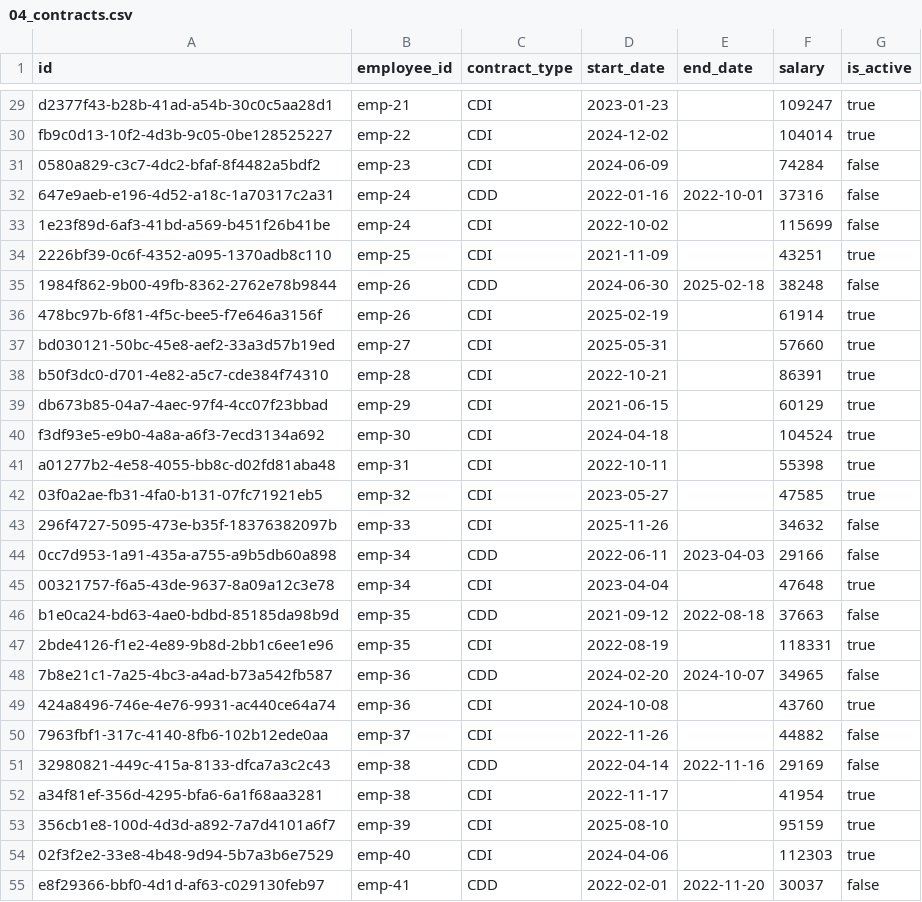
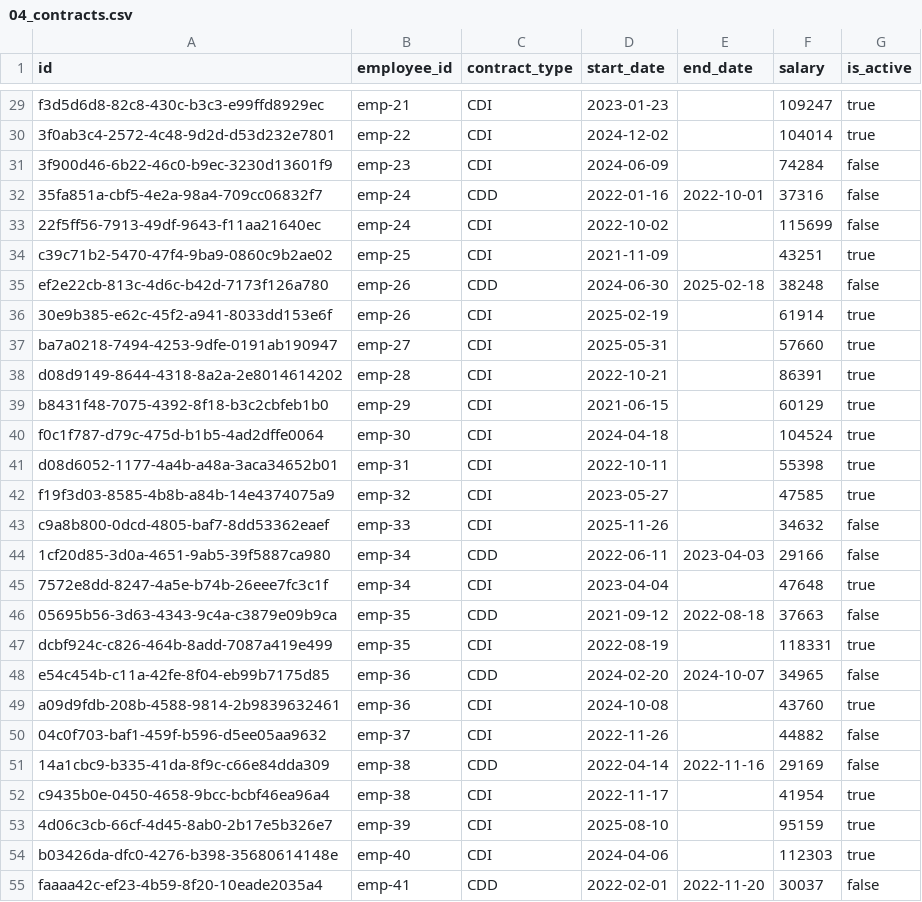
Before and after one commit to LostWin/pulserh, a CSV file: pulseAIBackend/data_imports/04_contracts.csv, drawn as a sheet; only a part is shown, gaps mark what is left out; the diff covers the shown part only; the diff names each change by its address in the sheet, - before the commit and + after, or states it on an @@ line.

```diff
--- a/pulseAIBackend/data_imports/04_contracts.csv
+++ b/pulseAIBackend/data_imports/04_contracts.csv
-A29 (id): d2377f43-b28b-41ad-a54b-30c0c5aa28d1
+A29 (id): f3d5d6d8-82c8-430c-b3c3-e99ffd8929ec
-A30 (id): fb9c0d13-10f2-4d3b-9c05-0be128525227
+A30 (id): 3f0ab3c4-2572-4c48-9d2d-d53d232e7801
-A31 (id): 0580a829-c3c7-4dc2-bfaf-8f4482a5bdf2
+A31 (id): 3f900d46-6b22-46c0-b9ec-3230d13601f9
-A32 (id): 647e9aeb-e196-4d52-a18c-1a70317c2a31
+A32 (id): 35fa851a-cbf5-4e2a-98a4-709cc06832f7
-A33 (id): 1e23f89d-6af3-41bd-a569-b451f26b41be
+A33 (id): 22f5ff56-7913-49df-9643-f11aa21640ec
-A34 (id): 2226bf39-0c6f-4352-a095-1370adb8c110
+A34 (id): c39c71b2-5470-47f4-9ba9-0860c9b2ae02
-A35 (id): 1984f862-9b00-49fb-8362-2762e78b9844
+A35 (id): ef2e22cb-813c-4d6c-b42d-7173f126a780
-A36 (id): 478bc97b-6f81-4f5c-bee5-f7e646a3156f
+A36 (id): 30e9b385-e62c-45f2-a941-8033dd153e6f
-A37 (id): bd030121-50bc-45e8-aef2-33a3d57b19ed
+A37 (id): ba7a0218-7494-4253-9dfe-0191ab190947
-A38 (id): b50f3dc0-d701-4e82-a5c7-cde384f74310
+A38 (id): d08d9149-8644-4318-8a2a-2e8014614202
-A39 (id): db673b85-04a7-4aec-97f4-4cc07f23bbad
+A39 (id): b8431f48-7075-4392-8f18-b3c2cbfeb1b0
-A40 (id): f3df93e5-e9b0-4a8a-a6f3-7ecd3134a692
+A40 (id): f0c1f787-d79c-475d-b1b5-4ad2dffe0064
-A41 (id): a01277b2-4e58-4055-bb8c-d02fd81aba48
+A41 (id): d08d6052-1177-4a4b-a48a-3aca34652b01
-A42 (id): 03f0a2ae-fb31-4fa0-b131-07fc71921eb5
+A42 (id): f19f3d03-8585-4b8b-a84b-14e4374075a9
-A43 (id): 296f4727-5095-473e-b35f-18376382097b
+A43 (id): c9a8b800-0dcd-4805-baf7-8dd53362eaef
-A44 (id): 0cc7d953-1a91-435a-a755-a9b5db60a898
+A44 (id): 1cf20d85-3d0a-4651-9ab5-39f5887ca980
-A45 (id): 00321757-f6a5-43de-9637-8a09a12c3e78
+A45 (id): 7572e8dd-8247-4a5e-b74b-26eee7fc3c1f
-A46 (id): b1e0ca24-bd63-4ae0-bdbd-85185da98b9d
+A46 (id): 05695b56-3d63-4343-9c4a-c3879e09b9ca
-A47 (id): 2bde4126-f1e2-4e89-9b8d-2bb1c6ee1e96
+A47 (id): dcbf924c-c826-464b-8add-7087a419e499
-A48 (id): 7b8e21c1-7a25-4bc3-a4ad-b73a542fb587
+A48 (id): e54c454b-c11a-42fe-8f04-eb99b7175d85
-A49 (id): 424a8496-746e-4e76-9931-ac440ce64a74
+A49 (id): a09d9fdb-208b-4588-9814-2b9839632461
-A50 (id): 7963fbf1-317c-4140-8fb6-102b12ede0aa
+A50 (id): 04c0f703-baf1-459f-b596-d5ee05aa9632
-A51 (id): 32980821-449c-415a-8133-dfca7a3c2c43
+A51 (id): 14a1cbc9-b335-41da-8f9c-c66e84dda309
-A52 (id): a34f81ef-356d-4295-bfa6-6a1f68aa3281
+A52 (id): c9435b0e-0450-4658-9bcc-bcbf46ea96a4
-A53 (id): 356cb1e8-100d-4d3d-a892-7a7d4101a6f7
+A53 (id): 4d06c3cb-66cf-4d45-8ab0-2b17e5b326e7
-A54 (id): 02f3f2e2-33e8-4b48-9d94-5b7a3b6e7529
+A54 (id): b03426da-dfc0-4276-b398-35680614148e
-A55 (id): e8f29366-bbf0-4d1d-af63-c029130feb97
+A55 (id): faaaa42c-ef23-4b59-8f20-10eade2035a4
```
Also changed, not shown: 108 edited cells elsewhere in this file, pulseAIBackend/data_imports/03_employees.csv, pulseAIBackend/data_imports/05_leaves.csv, 20 other files.
